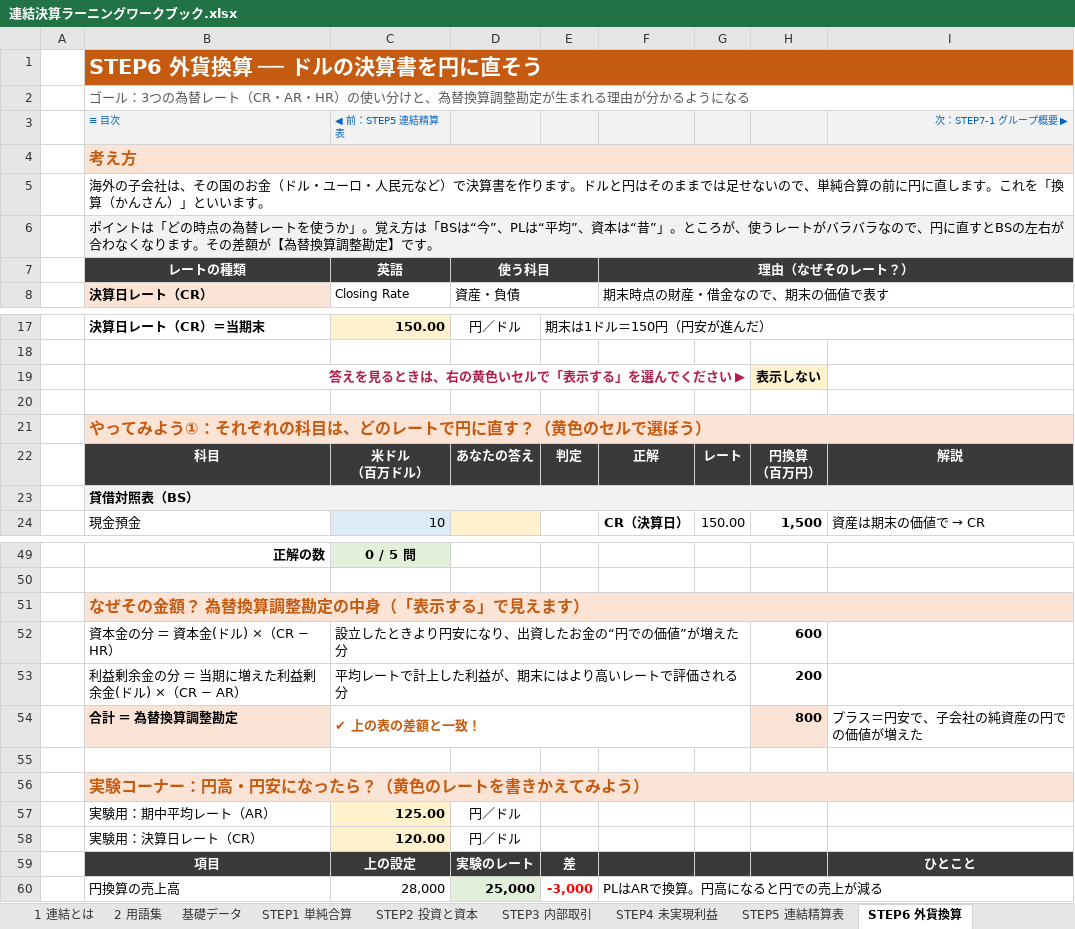
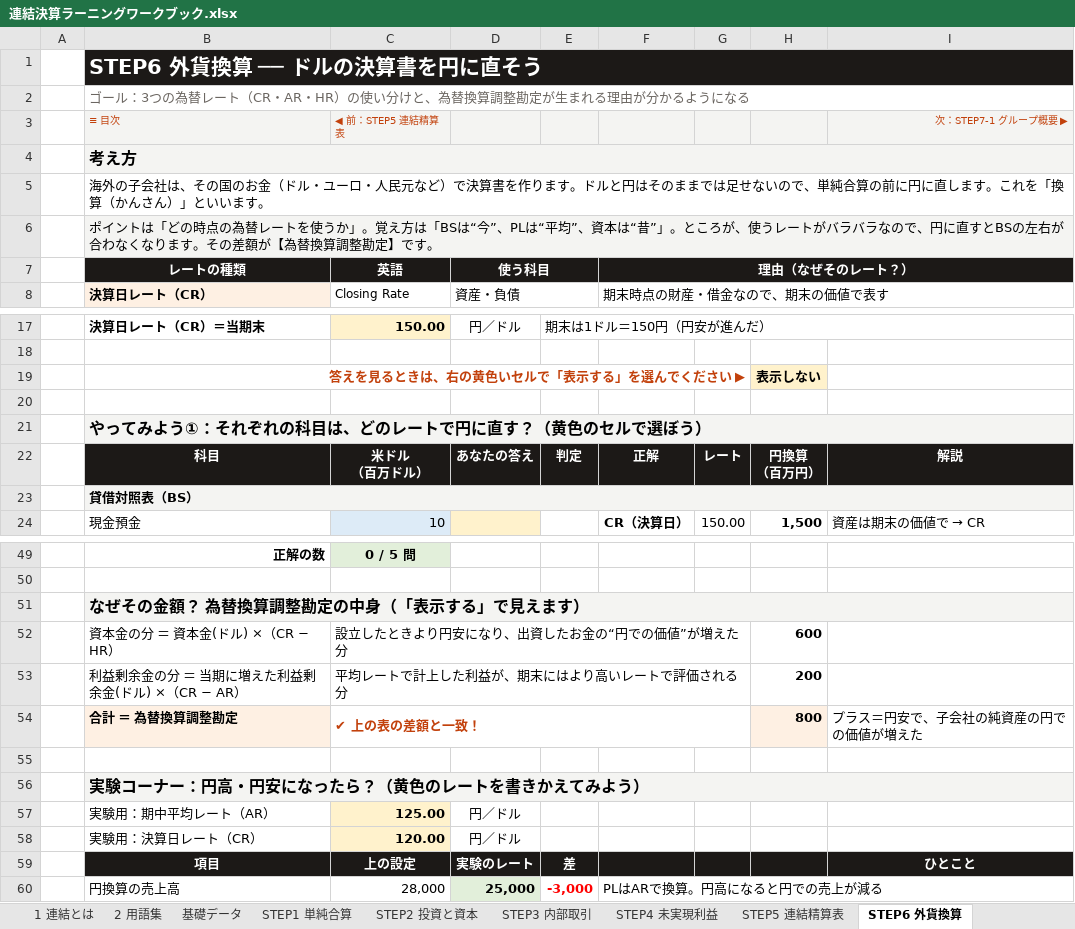
Before and after one commit to rebelnaoto7/Consolidated-financial-statements-learning-tool, an Excel workbook: 連結決算ラーニングワークブック.xlsx, sheet STEP6 外貨換算, drawn as a sheet; only a part is shown, gaps mark what is left out; values as stored, in another font and other column widths than the file's, no borders; conditional formats not drawn; the diff covers the shown part only; the diff names each change by its address in the sheet, - before the commit and + after, or states it on an @@ line.

```diff
--- a/連結決算ラーニングワークブック.xlsx (sheet STEP6 外貨換算)
+++ b/連結決算ラーニングワークブック.xlsx (sheet STEP6 外貨換算)
-B1:I1 fill: #C55A11
+B1:I1 fill: #1C1917
-B3:C3 text colour: #0563C1
+B3:C3 text colour: #C2410C
-I3 text colour: #0563C1
+I3 text colour: #C2410C
@@ B4 fill: #FBE4D5 → #F4F4F2, text colour: #C55A11 → black @@
-B7:D7 fill: #3A3A3A
+B7:D7 fill: #1C1917
-F7 fill: #3A3A3A
+F7 fill: #1C1917
-B19 text colour: #B11F4B
+B19 text colour: #C2410C
@@ B21 fill: #FBE4D5 → #F4F4F2, text colour: #C55A11 → black @@
-B22:I22 fill: #3A3A3A
+B22:I22 fill: #1C1917
@@ B51 fill: #FBE4D5 → #F4F4F2, text colour: #C55A11 → black @@
-C54 text colour: #C55A11
+C54 text colour: #C2410C
@@ B56 fill: #FBE4D5 → #F4F4F2, text colour: #C55A11 → black @@
-B59:I59 fill: #3A3A3A
+B59:I59 fill: #1C1917
```
Also changed, not shown: cell formats elsewhere in this sheet, sheet STEP7-4 内部取引照合, sheet STEP8 2年目の連結, sheet STEP5 連結精算表, sheet STEP7-7 連結財務諸表, sheet STEP7-1 グループ概要, sheet STEP9 持分法, 16 more sheets, charts or pictures, 3 other files.
